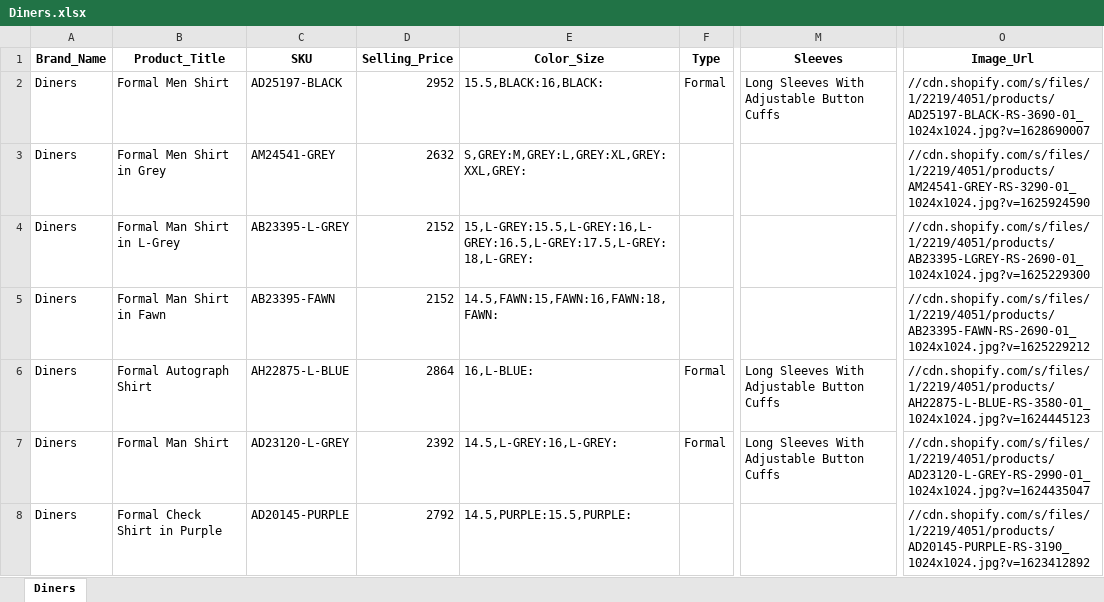
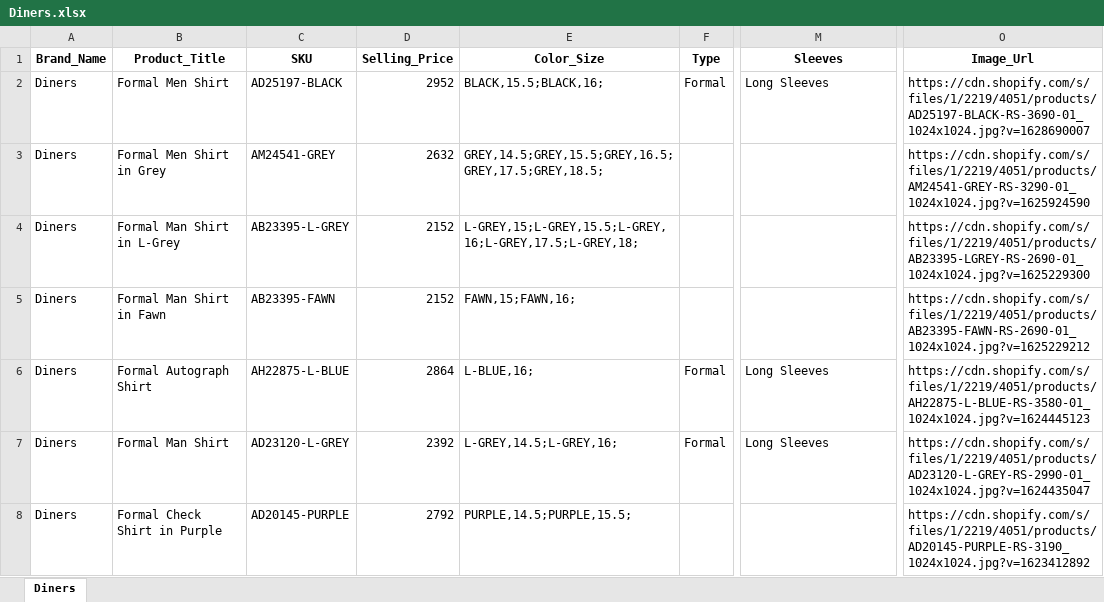
Before and after one commit to AsjadIftikhar/Panda-Mall, an Excel workbook: Prototype/Sheets/Diners.xlsx, sheet Diners, drawn as a sheet; only a part is shown, gaps mark what is left out; values as stored, in another font and other column widths than the file's, no borders; the diff covers the shown part only; the diff names each change by its address in the sheet, - before the commit and + after, or states it on an @@ line.

```diff
--- a/Prototype/Sheets/Diners.xlsx (sheet Diners)
+++ b/Prototype/Sheets/Diners.xlsx (sheet Diners)
-E2 (Color_Size): 15.5,BLACK:16,BLACK:
+E2 (Color_Size): BLACK,15.5;BLACK,16;
-M2 (Sleeves): Long Sleeves With Adjustable Button Cuffs
+M2 (Sleeves): Long Sleeves
-O2 (Image_Url): //cdn.shopify.com/s/files/1/2219/4051/products/AD25197-BLACK-RS-3690-01_1024x1024.jpg?v=1628690007
+O2 (Image_Url): https://cdn.shopify.com/s/files/1/2219/4051/products/AD25197-BLACK-RS-3690-01_1024x1024.jpg?v=1628690007
-E3 (Color_Size): S,GREY:M,GREY:L,GREY:XL,GREY:XXL,GREY:
+E3 (Color_Size): GREY,14.5;GREY,15.5;GREY,16.5;GREY,17.5;GREY,18.5;
-O3 (Image_Url): //cdn.shopify.com/s/files/1/2219/4051/products/AM24541-GREY-RS-3290-01_1024x1024.jpg?v=1625924590
+O3 (Image_Url): https://cdn.shopify.com/s/files/1/2219/4051/products/AM24541-GREY-RS-3290-01_1024x1024.jpg?v=1625924590
-E4 (Color_Size): 15,L-GREY:15.5,L-GREY:16,L-GREY:16.5,L-GREY:17.5,L-GREY:18,L-GREY:
+E4 (Color_Size): L-GREY,15;L-GREY,15.5;L-GREY,16;L-GREY,17.5;L-GREY,18;
-O4 (Image_Url): //cdn.shopify.com/s/files/1/2219/4051/products/AB23395-LGREY-RS-2690-01_1024x1024.jpg?v=1625229300
+O4 (Image_Url): https://cdn.shopify.com/s/files/1/2219/4051/products/AB23395-LGREY-RS-2690-01_1024x1024.jpg?v=1625229300
-E5 (Color_Size): 14.5,FAWN:15,FAWN:16,FAWN:18,FAWN:
+E5 (Color_Size): FAWN,15;FAWN,16;
-O5 (Image_Url): //cdn.shopify.com/s/files/1/2219/4051/products/AB23395-FAWN-RS-2690-01_1024x1024.jpg?v=1625229212
+O5 (Image_Url): https://cdn.shopify.com/s/files/1/2219/4051/products/AB23395-FAWN-RS-2690-01_1024x1024.jpg?v=1625229212
-E6 (Color_Size): 16,L-BLUE:
+E6 (Color_Size): L-BLUE,16;
-M6:M7 (Sleeves): Long Sleeves With Adjustable Button Cuffs
+M6:M7 (Sleeves): Long Sleeves
-O6 (Image_Url): //cdn.shopify.com/s/files/1/2219/4051/products/AH22875-L-BLUE-RS-3580-01_1024x1024.jpg?v=1624445123
+O6 (Image_Url): https://cdn.shopify.com/s/files/1/2219/4051/products/AH22875-L-BLUE-RS-3580-01_1024x1024.jpg?v=1624445123
-E7 (Color_Size): 14.5,L-GREY:16,L-GREY:
+E7 (Color_Size): L-GREY,14.5;L-GREY,16;
-O7 (Image_Url): //cdn.shopify.com/s/files/1/2219/4051/products/AD23120-L-GREY-RS-2990-01_1024x1024.jpg?v=1624435047
+O7 (Image_Url): https://cdn.shopify.com/s/files/1/2219/4051/products/AD23120-L-GREY-RS-2990-01_1024x1024.jpg?v=1624435047
-E8 (Color_Size): 14.5,PURPLE:15.5,PURPLE:
+E8 (Color_Size): PURPLE,14.5;PURPLE,15.5;
-O8 (Image_Url): //cdn.shopify.com/s/files/1/2219/4051/products/AD20145-PURPLE-RS-3190_1024x1024.jpg?v=1623412892
+O8 (Image_Url): https://cdn.shopify.com/s/files/1/2219/4051/products/AD20145-PURPLE-RS-3190_1024x1024.jpg?v=1623412892
```
Also changed, not shown: 15 added rows, 5 removed rows and 619 edited cells elsewhere in this sheet, 5 other files.
